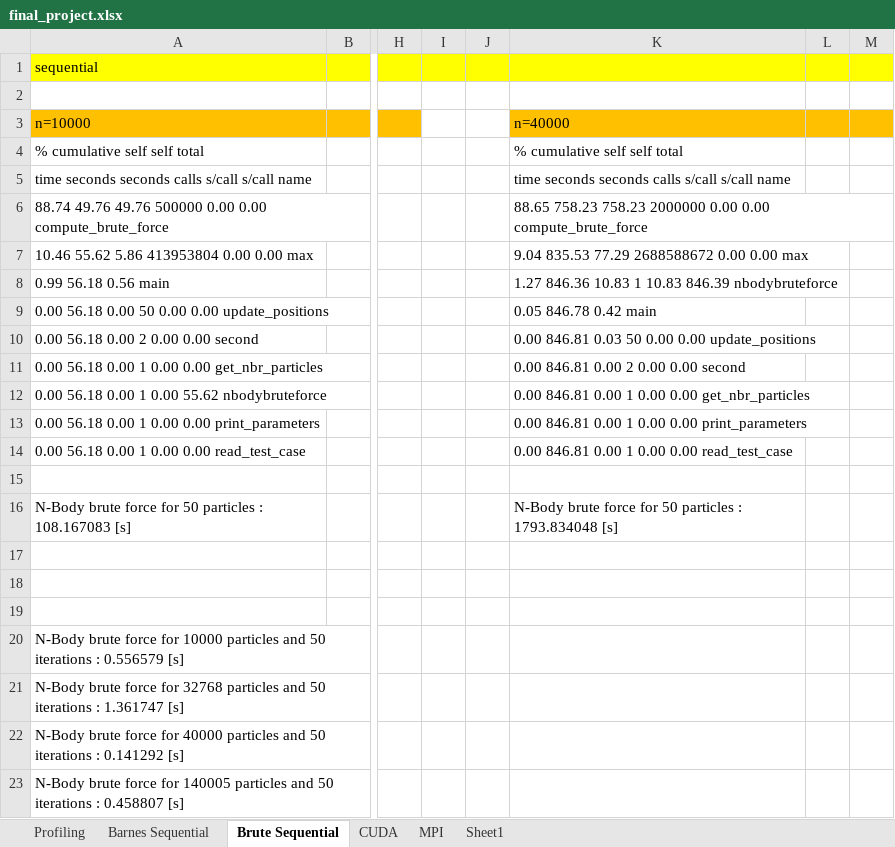
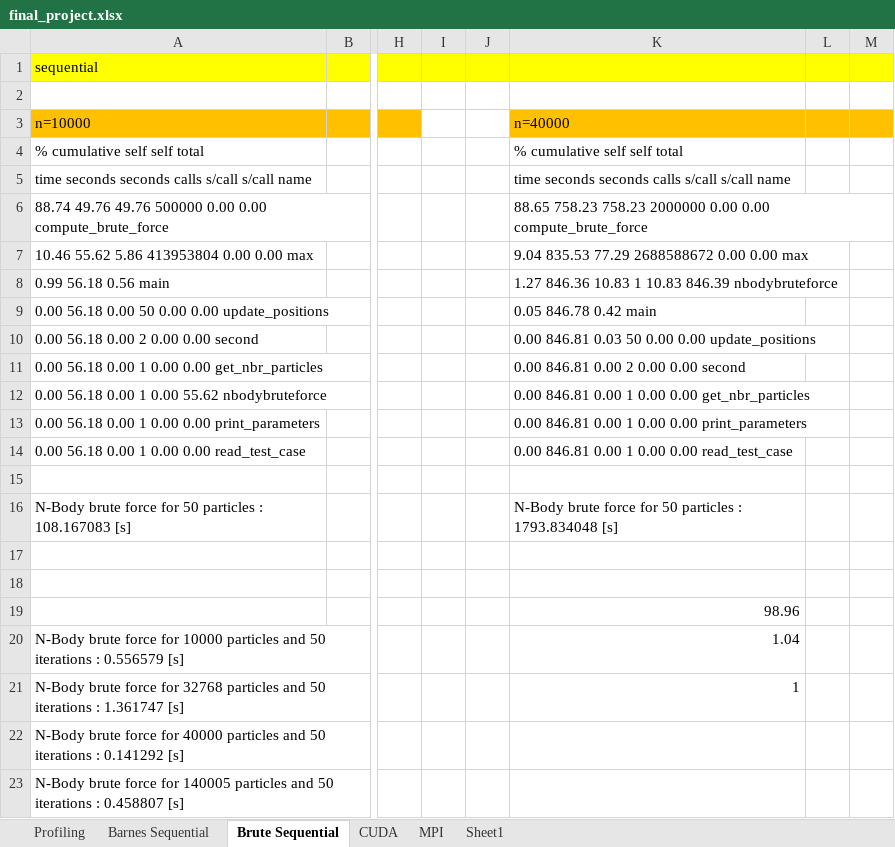
Before and after one commit to carloscca10/hpc_nbody, an Excel workbook: python things/final_project.xlsx, sheet Brute Sequential, drawn as a sheet; only a part is shown, gaps mark what is left out; values as stored, in another font and other column widths than the file's, no borders; the diff names each change by its address in the sheet, - before the commit and + after, or states it on an @@ line.

```diff
--- a/python things/final_project.xlsx (sheet Brute Sequential)
+++ b/python things/final_project.xlsx (sheet Brute Sequential)
-K19: (empty)
+K19: 98.96
-K20: (empty)
+K20: 1.04
-K21: (empty)
+K21: 1
```
Also changed, not shown: sheet CUDA, 11 other files.
